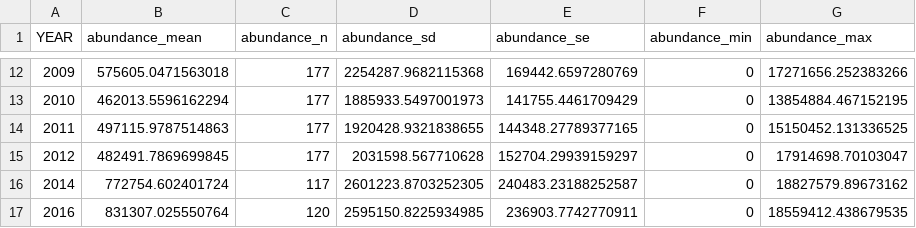
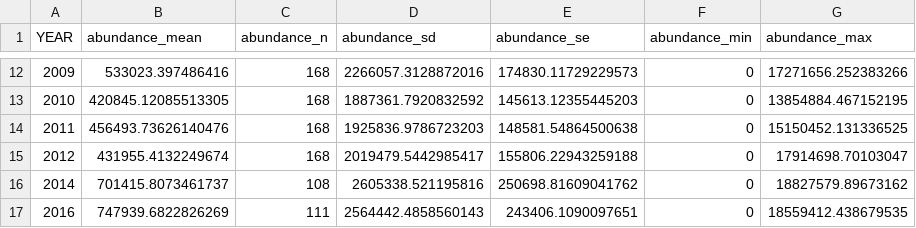
Before and after one commit to marinebon/info-demo, a CSV file: prep/data/rvc_trophic_groups/grunt_etc_abun.csv, drawn as a sheet; only a part is shown, gaps mark what is left out; the diff covers the shown part only.

```diff
--- a/prep/data/rvc_trophic_groups/grunt_etc_abun.csv
+++ b/prep/data/rvc_trophic_groups/grunt_etc_abun.csv
@@ -12,6 +12,6 @@ YEAR,abundance_mean,abundance_n,abundance_sd,abundance_se,abundance_min,abundanc
-2009,575605.0471563018,177,2254287.9682115368,169442.6597280769,0,17271656.252383266
-2010,462013.5596162294,177,1885933.5497001973,141755.4461709429,0,13854884.467152195
-2011,497115.9787514863,177,1920428.9321838655,144348.27789377165,0,15150452.131336525
-2012,482491.7869699845,177,2031598.567710628,152704.29939159297,0,17914698.70103047
-2014,772754.602401724,117,2601223.8703252305,240483.23188252587,0,18827579.89673162
-2016,831307.025550764,120,2595150.8225934985,236903.7742770911,0,18559412.438679535
+2009,533023.397486416,168,2266057.3128872016,174830.11729229573,0,17271656.252383266
+2010,420845.12085513305,168,1887361.7920832592,145613.12355445203,0,13854884.467152195
+2011,456493.73626140476,168,1925836.9786723203,148581.54864500638,0,15150452.131336525
+2012,431955.4132249674,168,2019479.5442985417,155806.22943259188,0,17914698.70103047
+2014,701415.8073461737,108,2605338.521195816,250698.81609041762,0,18827579.89673162
+2016,747939.6822826269,111,2564442.4858560143,243406.1090097651,0,18559412.438679535
```
Also changed, not shown: 40 edited cells elsewhere in this file, prep/data/rvc_trophic_groups/grunt_etc_diversity.csv, 1 other file.
